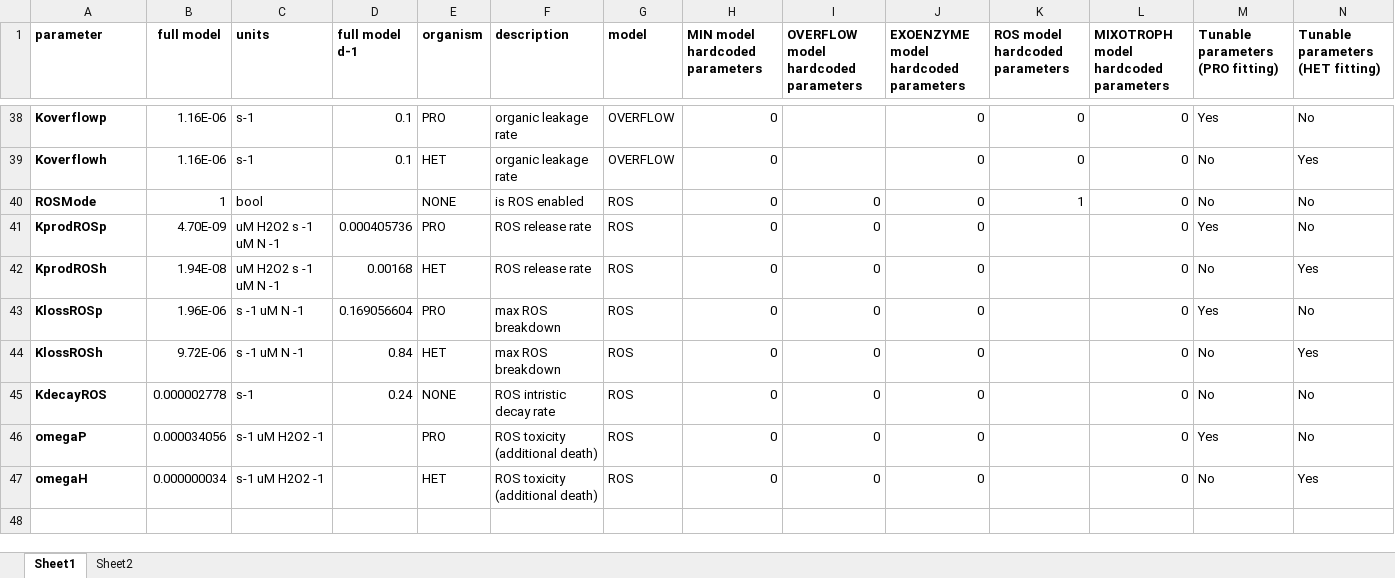
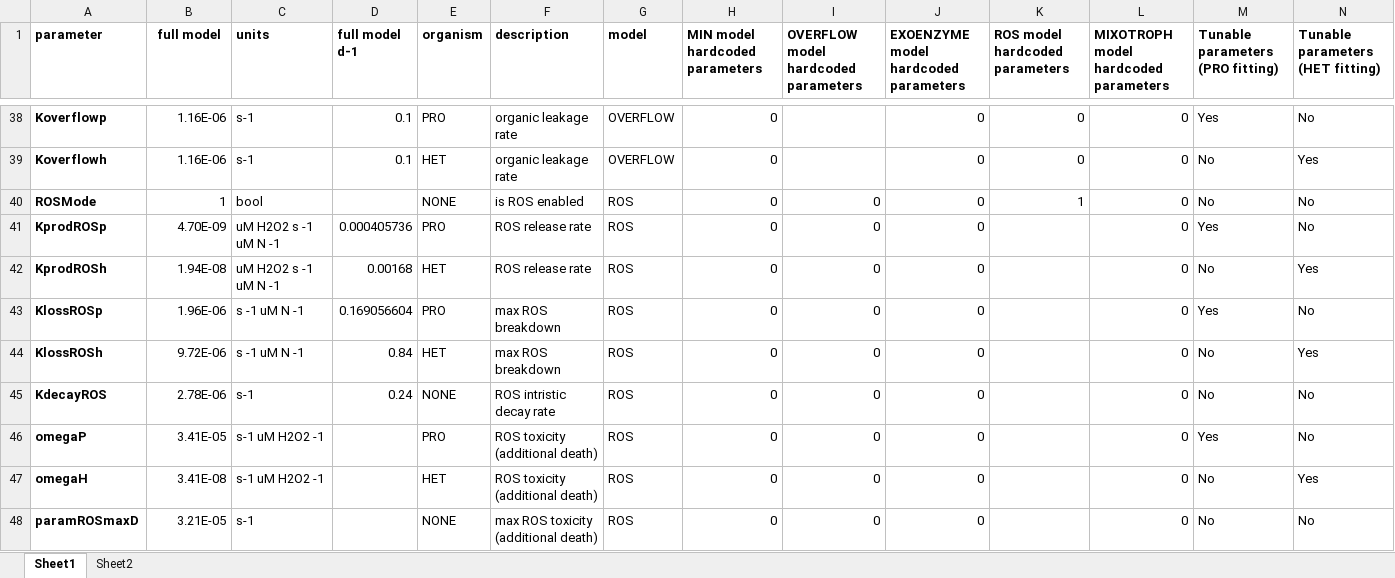
Before and after one commit to wosnat/recycle_model, an Excel workbook: STORE_model/Model_Parameters Store model.xlsx, sheet Sheet1, drawn as a sheet; only a part is shown, gaps mark what is left out; values as stored, in another font and other column widths than the file's, no borders; rows hold the shown columns only; the diff names each change by its address in the sheet, - before the commit and + after, or states it on an @@ line.

```diff
--- a/STORE_model/Model_Parameters Store model.xlsx (sheet Sheet1)
+++ b/STORE_model/Model_Parameters Store model.xlsx (sheet Sheet1)
-B45 (full model): 0.000002778
+B45 (full model): 2.78E-06
-B46 (full model): 0.000034056
+B46 (full model): 3.41E-05
-B47 (full model): 0.000000034
+B47 (full model): 3.41E-08
+row 48: paramROSmaxD | 3.21E-05 | s-1 |  | NONE | max ROS toxicity (additional death) | ROS | 0 | 0 | 0 |  | 0 | No | No
```
Also changed, not shown: 1 other file.
